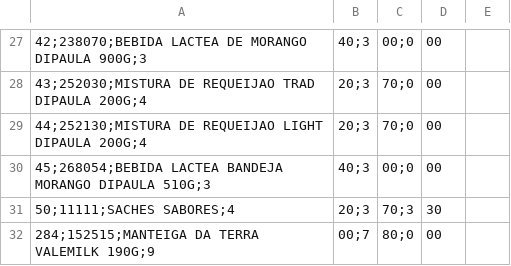
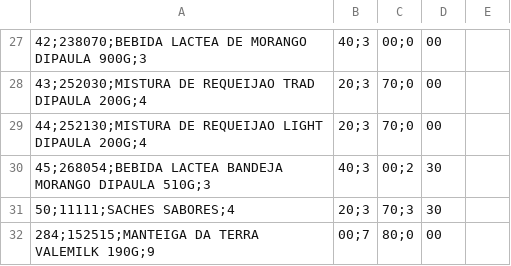
Before and after one commit to ValeMilk/App-pre-os, a CSV file: frontend/public/produtos.csv, drawn as a sheet; only a part is shown, gaps mark what is left out.

```diff
--- a/frontend/public/produtos.csv
+++ b/frontend/public/produtos.csv
@@ -29,3 +29,3 @@
 44;252130;MISTURA DE REQUEIJAO LIGHT DIPAULA 200G;4,20;3,70;0,00
-45;268054;BEBIDA LACTEA BANDEJA MORANGO DIPAULA 510G;3,40;3,00;0,00
+45;268054;BEBIDA LACTEA BANDEJA MORANGO DIPAULA 510G;3,40;3,00;2,30
 50;11111;SACHES SABORES;4,20;3,70;3,30
```
Also changed, not shown: 1 other file.
